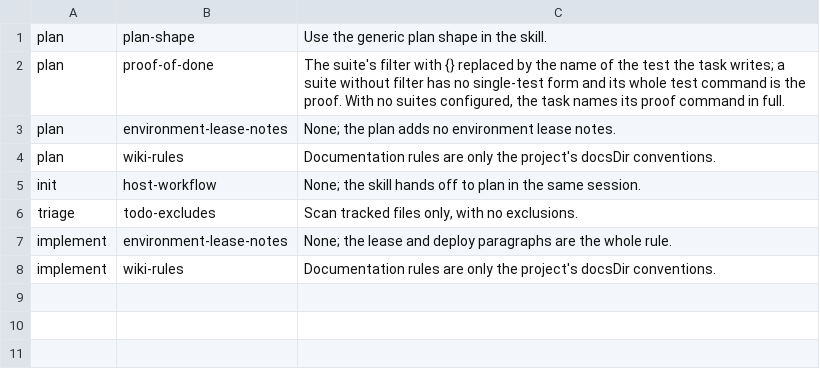
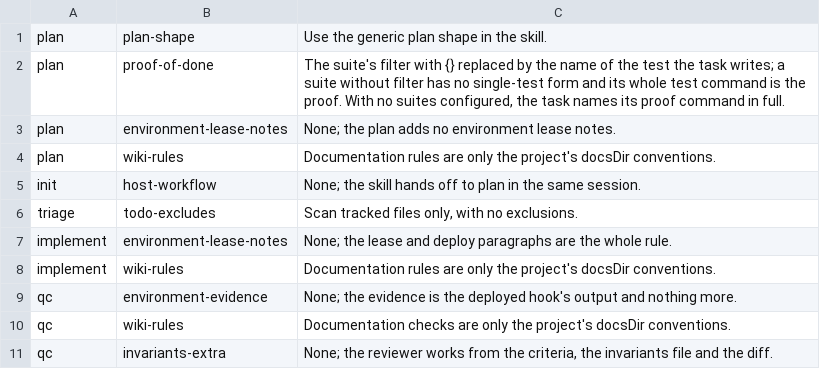
Before and after one commit to kbajpai/codeo, a TSV file: lib/extension-points.tsv, drawn as a sheet.

```diff
--- a/lib/extension-points.tsv
+++ b/lib/extension-points.tsv
@@ -8 +8,4 @@ implement	environment-lease-notes	None; the lease and deploy paragraphs are the
 implement	wiki-rules	Documentation rules are only the project's docsDir conventions.
+qc	environment-evidence	None; the evidence is the deployed hook's output and nothing more.
+qc	wiki-rules	Documentation checks are only the project's docsDir conventions.
+qc	invariants-extra	None; the reviewer works from the criteria, the invariants file and the diff.
```
Also changed, not shown: 2 other files.
